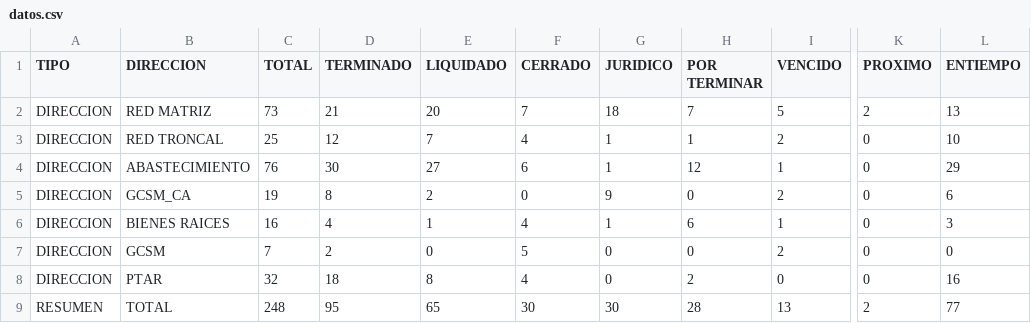
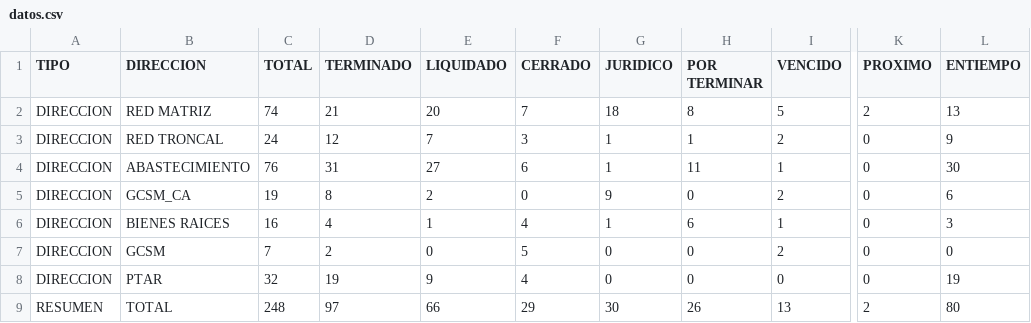
Before and after one commit to mhoyos1324-ux/gcsm-dashboard, a CSV file: datos.csv, drawn as a sheet; only a part is shown, gaps mark what is left out; the diff names each change by its address in the sheet, - before the commit and + after, or states it on an @@ line.

Commit message:
Update datos.csv

```diff
--- a/datos.csv
+++ b/datos.csv
-C2 (TOTAL): 73
+C2 (TOTAL): 74
-H2 (POR TERMINAR): 7
+H2 (POR TERMINAR): 8
-C3 (TOTAL): 25
+C3 (TOTAL): 24
-F3 (CERRADO): 4
+F3 (CERRADO): 3
-L3 (ENTIEMPO): 10
+L3 (ENTIEMPO): 9
-D4 (TERMINADO): 30
+D4 (TERMINADO): 31
-H4 (POR TERMINAR): 12
+H4 (POR TERMINAR): 11
-L4 (ENTIEMPO): 29
+L4 (ENTIEMPO): 30
-D8 (TERMINADO): 18
+D8 (TERMINADO): 19
-E8 (LIQUIDADO): 8
+E8 (LIQUIDADO): 9
-H8 (POR TERMINAR): 2
+H8 (POR TERMINAR): 0
-L8 (ENTIEMPO): 16
+L8 (ENTIEMPO): 19
-D9 (TERMINADO): 95
+D9 (TERMINADO): 97
-E9 (LIQUIDADO): 65
+E9 (LIQUIDADO): 66
-F9 (CERRADO): 30
+F9 (CERRADO): 29
-H9 (POR TERMINAR): 28
+H9 (POR TERMINAR): 26
-L9 (ENTIEMPO): 77
+L9 (ENTIEMPO): 80
```
